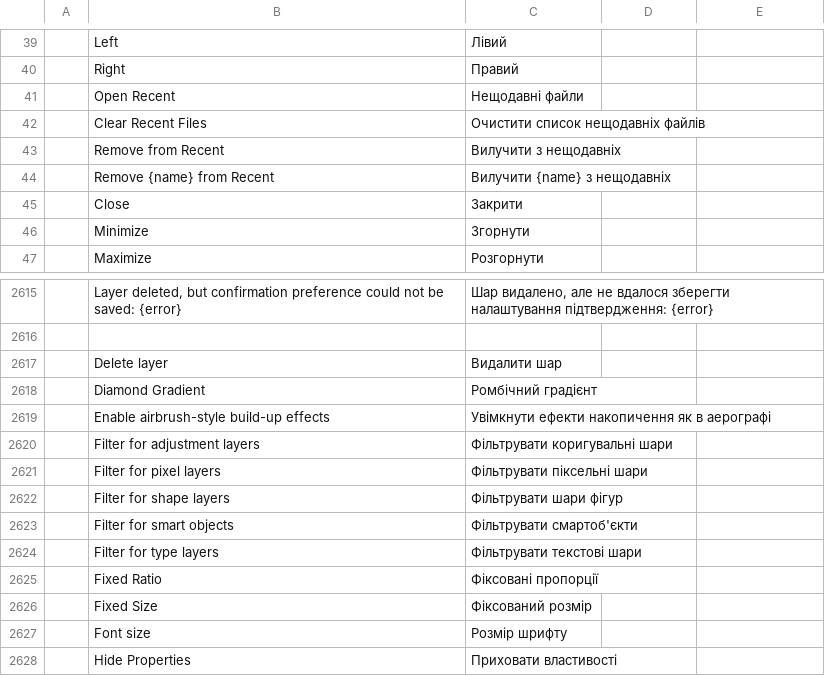
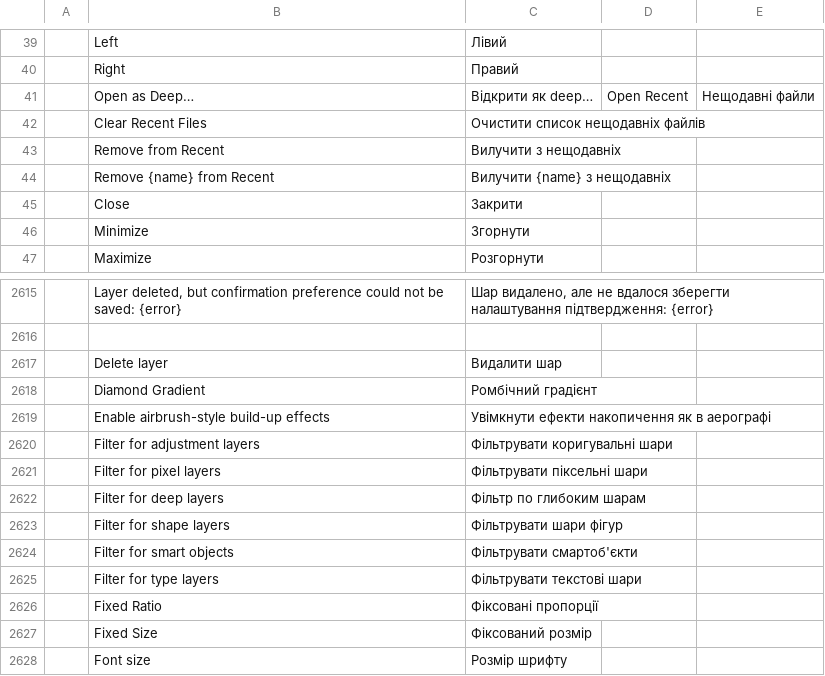
Before and after one commit to Elvis33LE/photocraft, a TSV file: crates/ui-egui/src/i18n/uk.tsv, drawn as a sheet; only a part is shown, gaps mark what is left out; the shorter side is filled out with more unchanged rows; removed rows and columns are numbered as before the commit, all else as after; the diff names each change by its address in the sheet, - before the commit and + after, or states it on an @@ line.

Commit message:
i18n(uk, nl): Open as Deep and the deep-layer filter, new catalogs carry both
The Ukrainian and Dutch catalogs (#1799 and its neighbour) landed on main
after the deep-stack rebases and don't know the two strings yet.

```diff
--- a/crates/ui-egui/src/i18n/uk.tsv
+++ b/crates/ui-egui/src/i18n/uk.tsv
-row 41:  | Open Recent | Нещодавні файли
+row 41:  | Open as Deep… | Відкрити як deep… | Open Recent | Нещодавні файли
+row 2622:  | Filter for deep layers | Фільтр по глибоким шарам
```
Also changed, not shown: crates/ui-egui/src/i18n/nl.tsv, 1 other file.
